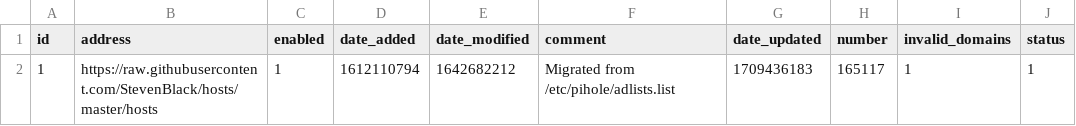
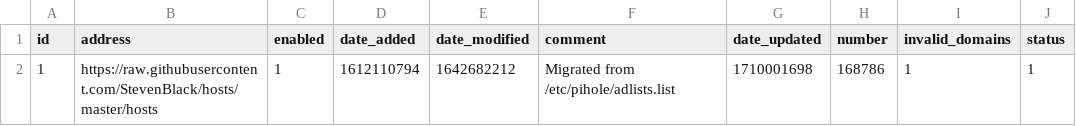
Before and after one commit to tester494/my-pihole-lists, a CSV file: adlist.csv, drawn as a sheet.

Commit message:
Updated March  9, 2024  7:00PM

```diff
--- a/adlist.csv
+++ b/adlist.csv
@@ -1,2 +1,2 @@
 id,address,enabled,date_added,date_modified,comment,date_updated,number,invalid_domains,status
-1,https://raw.githubusercontent.com/StevenBlack/hosts/master/hosts,1,1612110794,1642682212,"Migrated from /etc/pihole/adlists.list",1709436183,165117,1,1
+1,https://raw.githubusercontent.com/StevenBlack/hosts/master/hosts,1,1612110794,1642682212,"Migrated from /etc/pihole/adlists.list",1710001698,168786,1,1
```
